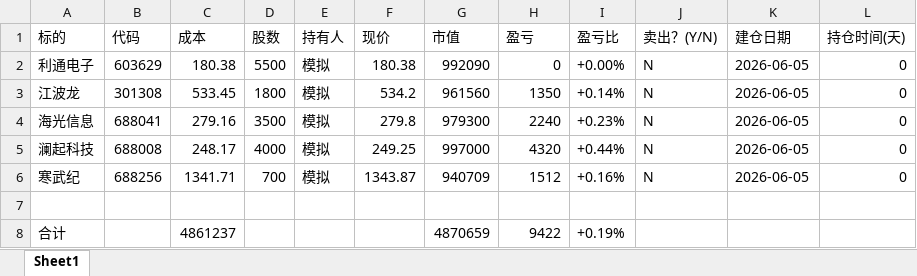
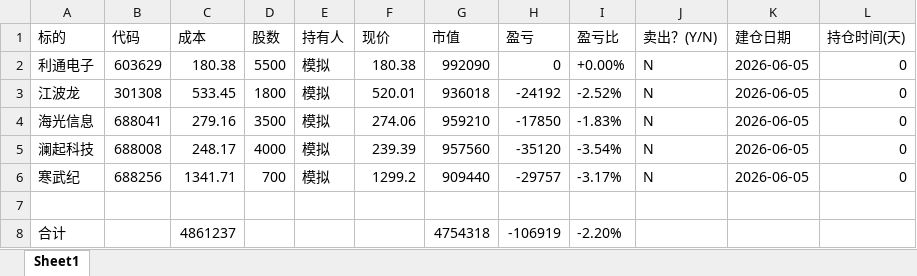
Before and after one commit to WILLSONHE/CyberAdvisor, an Excel workbook: 模拟持仓.xlsx, sheet Sheet1, drawn as a sheet; values as stored, in another font and other column widths than the file's, no borders; the diff names each change by its address in the sheet, - before the commit and + after, or states it on an @@ line.

```diff
--- a/模拟持仓.xlsx (sheet Sheet1)
+++ b/模拟持仓.xlsx (sheet Sheet1)
-F3 (现价): 534.2
+F3 (现价): 520.01
-G3 (市值): 961560
+G3 (市值): 936018
-H3 (盈亏): 1350
+H3 (盈亏): -24192
-I3 (盈亏比): +0.14%
+I3 (盈亏比): -2.52%
-F4 (现价): 279.8
+F4 (现价): 274.06
-G4 (市值): 979300
+G4 (市值): 959210
-H4 (盈亏): 2240
+H4 (盈亏): -17850
-I4 (盈亏比): +0.23%
+I4 (盈亏比): -1.83%
-F5 (现价): 249.25
+F5 (现价): 239.39
-G5 (市值): 997000
+G5 (市值): 957560
-H5 (盈亏): 4320
+H5 (盈亏): -35120
-I5 (盈亏比): +0.44%
+I5 (盈亏比): -3.54%
-F6 (现价): 1343.87
+F6 (现价): 1299.2
-G6 (市值): 940709
+G6 (市值): 909440
-H6 (盈亏): 1512
+H6 (盈亏): -29757
-I6 (盈亏比): +0.16%
+I6 (盈亏比): -3.17%
-G8 (市值): 4870659
+G8 (市值): 4754318
-H8 (盈亏): 9422
+H8 (盈亏): -106919
-I8 (盈亏比): +0.19%
+I8 (盈亏比): -2.20%
```
Also changed, not shown: 持仓.xlsx, 21 other files.
